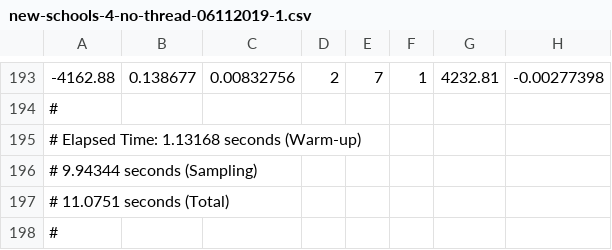
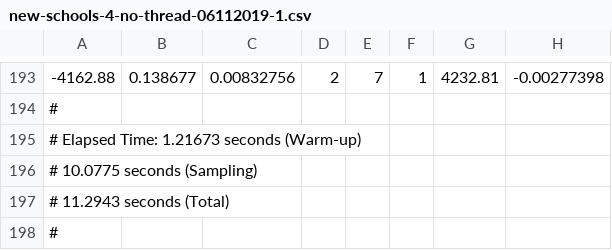
Before and after one commit to syclik/benchmark-stan, a CSV file: linux/new-schools-4-no-thread-06112019-1.csv, drawn as a sheet; only a part is shown, gaps mark what is left out; the diff names each change by its address in the sheet, - before the commit and + after, or states it on an @@ line.

```diff
--- a/linux/new-schools-4-no-thread-06112019-1.csv
+++ b/linux/new-schools-4-no-thread-06112019-1.csv
-A195: # Elapsed Time: 1.13168 seconds (Warm-up)
+A195: # Elapsed Time: 1.21673 seconds (Warm-up)
-A196: # 9.94344 seconds (Sampling)
+A196: # 10.0775 seconds (Sampling)
-A197: # 11.0751 seconds (Total)
+A197: # 11.2943 seconds (Total)
```
Also changed, not shown: linux/new-warfarin-no-thread-06112019-1.csv, linux/old-schools-4-no-thread-06112019-1.csv, 39 other files.
